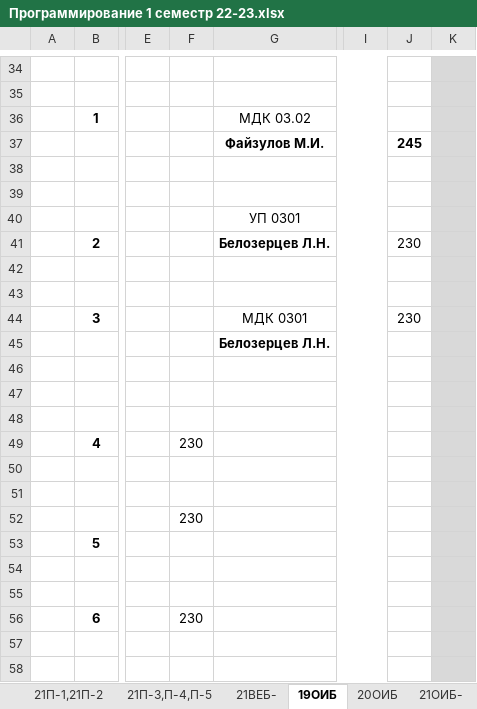
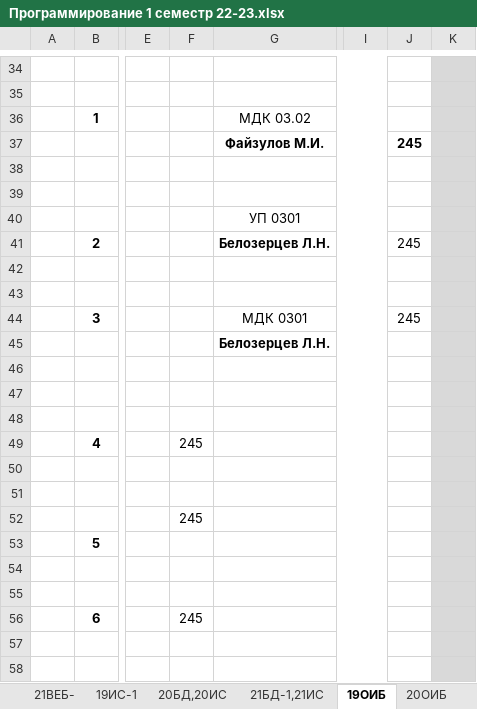
Before and after one commit to fxeqxmulfx/uksivt-schedule-backend, an Excel workbook: src/main/resources/Программирование 1 семестр 22-23.xlsx, sheet 19ОИБ, drawn as a sheet; only a part is shown, gaps mark what is left out; values as stored, in another font and other column widths than the file's, no borders; the diff names each change by its address in the sheet, - before the commit and + after, or states it on an @@ line.

```diff
--- a/src/main/resources/Программирование 1 семестр 22-23.xlsx (sheet 19ОИБ)
+++ b/src/main/resources/Программирование 1 семестр 22-23.xlsx (sheet 19ОИБ)
-J41: 230
+J41: 245
-J44: 230
+J44: 245
-F49: 230
+F49: 245
-F52: 230
+F52: 245
-F56: 230
+F56: 245
```
Also changed, not shown: sheet 21ВЕБ-, sheet 19П-1,П-2,П-3, sheet 20П-,20П-3, sheet 20ВЕб, sheet 21П-1,21П-2, sheet 19ИС-1, 1 more sheet, other sheet tabs, src/main/resources/Общеобразовательное 22-23 1сем.xlsx, src/main/resources/Отделение ВТ 1 сем 22-23.xlsx, 3 other files.
